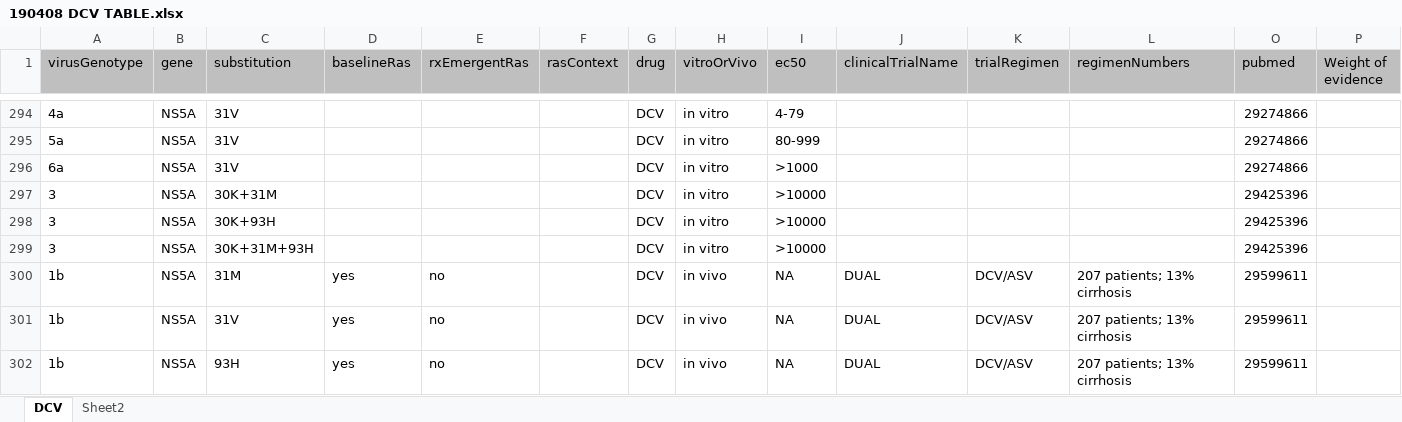
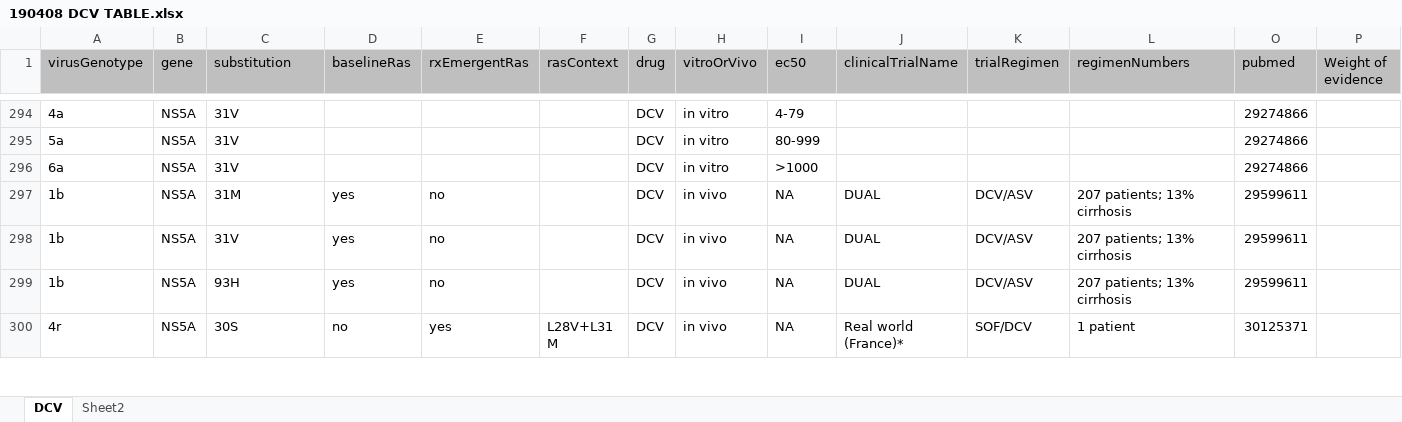
Before and after one commit to giffordlabcvr/PHE-HCV-DRUG-RESISTANCE, an Excel workbook: tabular/contributed/190408 DCV TABLE.xlsx, sheet DCV, drawn as a sheet; only a part is shown, gaps mark what is left out; the shorter side is filled out with more unchanged rows; values as stored, in another font and other column widths than the file's, no borders; the diff names each change by its address in the sheet, - before the commit and + after, or states it on an @@ line.

Commit message:
removed DCV in vitro findings superceded by those with more accurate replicon system subtype recorded.

```diff
--- a/tabular/contributed/190408 DCV TABLE.xlsx (sheet DCV)
+++ b/tabular/contributed/190408 DCV TABLE.xlsx (sheet DCV)
-row 297: 3 | NS5A | 30K+31M |  |  |  | DCV | in vitro | >10000 |  |  |  | 29425396
-row 298: 3 | NS5A | 30K+93H |  |  |  | DCV | in vitro | >10000 |  |  |  | 29425396
-row 299: 3 | NS5A | 30K+31M+93H |  |  |  | DCV | in vitro | >10000 |  |  |  | 29425396
```
Also changed, not shown: 1 other file.
